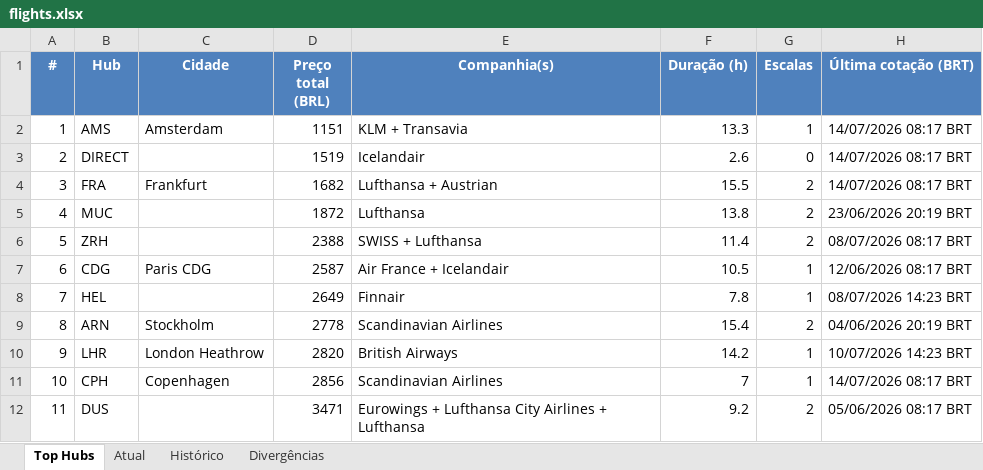
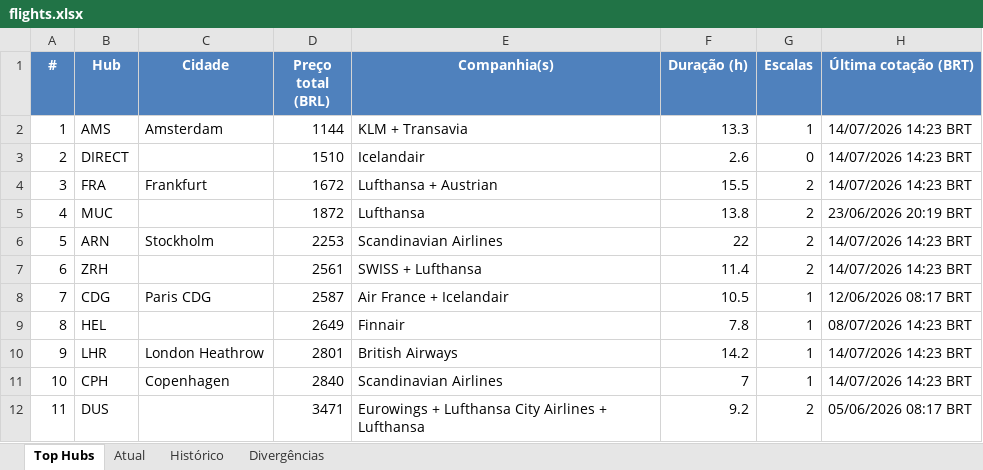
Before and after one commit to VoxJurTech/flight-monitor-dub-kef, an Excel workbook: docs/flights.xlsx, sheet Top Hubs, drawn as a sheet; values as stored, in another font and other column widths than the file's, no borders; conditional formats not drawn; removed rows and columns are numbered as before the commit, all else as after; the diff names each change by its address in the sheet, - before the commit and + after, or states it on an @@ line.

```diff
--- a/docs/flights.xlsx (sheet Top Hubs)
+++ b/docs/flights.xlsx (sheet Top Hubs)
-D2 (Preço total (BRL)): 1151
+D2 (Preço total (BRL)): 1144
-H2:H4 (Última cotação (BRT)): 14/07/2026 08:17 BRT
+H2:H4 (Última cotação (BRT)): 14/07/2026 14:23 BRT
-D3 (Preço total (BRL)): 1519
+D3 (Preço total (BRL)): 1510
-D4 (Preço total (BRL)): 1682
+D4 (Preço total (BRL)): 1672
-B6 (Hub): ZRH
+B6 (Hub): ARN
-C6 (Cidade): (empty)
+C6 (Cidade): Stockholm
-D6 (Preço total (BRL)): 2388
+D6 (Preço total (BRL)): 2253
-E6 (Companhia(s)): SWISS + Lufthansa
+E6 (Companhia(s)): Scandinavian Airlines
-F6 (Duração (h)): 11.4
+F6 (Duração (h)): 22
-H6 (Última cotação (BRT)): 08/07/2026 08:17 BRT
+H6 (Última cotação (BRT)): 14/07/2026 14:23 BRT
+row 7: 6 | ZRH |  | 2561 | SWISS + Lufthansa | 11.4 | 2 | 14/07/2026 14:23 BRT
-A8 (#): 6
+A8 (#): 7
-A9 (#): 7
+A9 (#): 8
-row 9: 8 | ARN | Stockholm | 2778 | Scandinavian Airlines | 15.4 | 2 | 04/06/2026 20:19 BRT
-D10 (Preço total (BRL)): 2820
+D10 (Preço total (BRL)): 2801
-H10 (Última cotação (BRT)): 10/07/2026 14:23 BRT
+H10 (Última cotação (BRT)): 14/07/2026 14:23 BRT
-D11 (Preço total (BRL)): 2856
+D11 (Preço total (BRL)): 2840
-H11 (Última cotação (BRT)): 14/07/2026 08:17 BRT
+H11 (Última cotação (BRT)): 14/07/2026 14:23 BRT
```
Also changed, not shown: sheet Atual, sheet Histórico, 2 other files.
